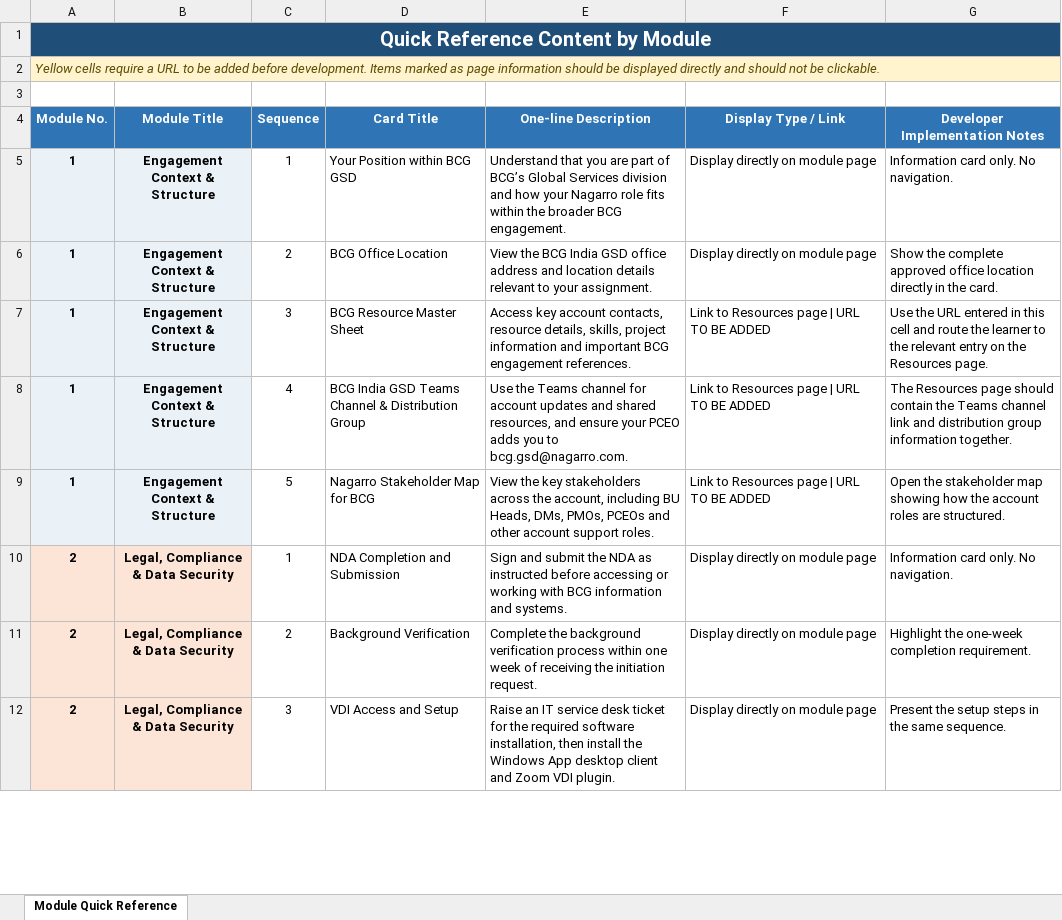
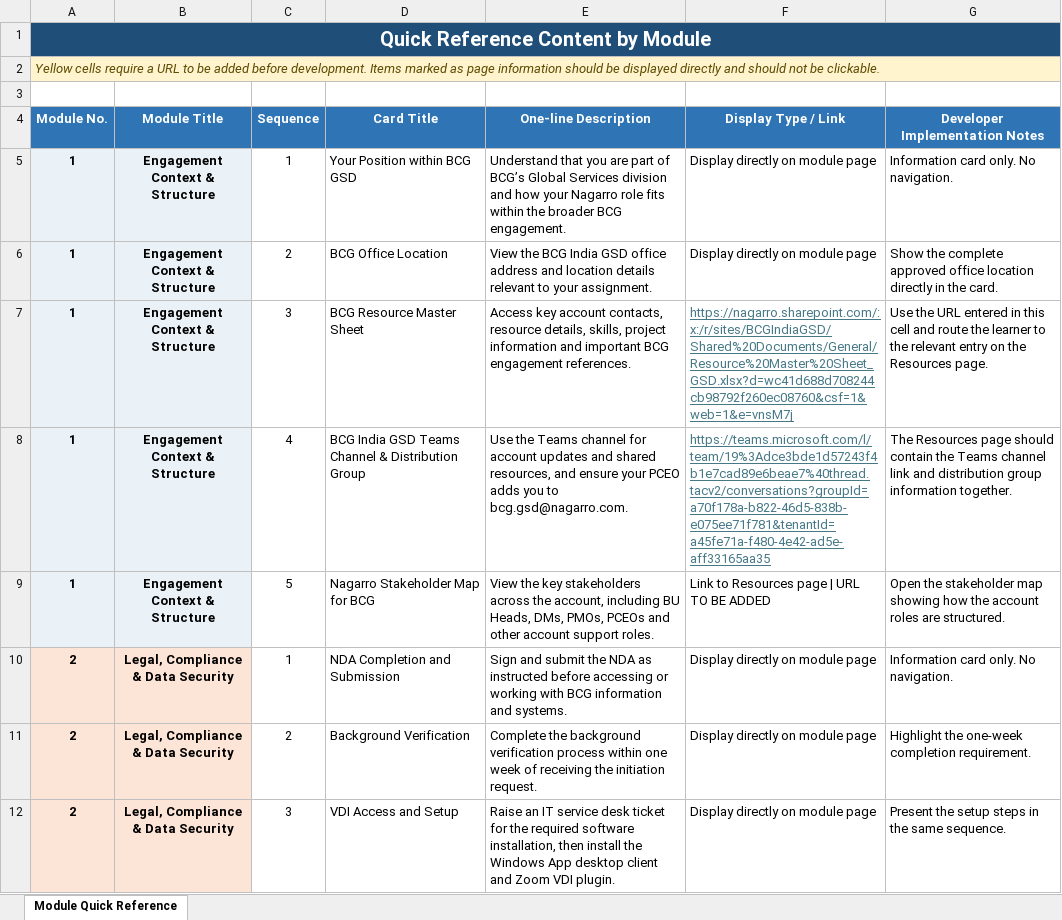
Before and after one commit to Shubham-Kargeti/BE-AILearningApp, an Excel workbook: BE/app/scripts/BCG_Onboarding_Quick_Reference_Developer_Handoff.xlsx, sheet Module Quick Reference, drawn as a sheet; only a part is shown; values as stored, in another font and other column widths than the file's, no borders; conditional formats and table styles not drawn; the diff covers the shown part only; the diff names each change by its address in the sheet, - before the commit and + after, or states it on an @@ line.

Commit message:
fix: seed available resource links in modules

```diff
--- a/BE/app/scripts/BCG_Onboarding_Quick_Reference_Developer_Handoff.xlsx (sheet Module Quick Reference)
+++ b/BE/app/scripts/BCG_Onboarding_Quick_Reference_Developer_Handoff.xlsx (sheet Module Quick Reference)
-F7 (Display Type / Link): Link to Resources page | URL TO BE ADDED
+F7 (Display Type / Link): https://nagarro.sharepoint.com/:x:/r/sites/BCGIndiaGSD/Shared%20Documents/General/Resource%20Master%20Sheet_GSD.xlsx?d=wc41d688d708244cb98792f260ec08760&csf=1&web=1&e=vnsM7j
@@ F7:F8 underline: off → on, text colour: black → #467886 @@
-F8 (Display Type / Link): Link to Resources page | URL TO BE ADDED
+F8 (Display Type / Link): https://teams.microsoft.com/l/team/19%3Adce3bde1d57243f4b1e7cad89e6beae7%40thread.tacv2/conversations?groupId=a70f178a-b822-46d5-838b-e075ee71f781&tenantId=a45fe71a-f480-4e42-ad5e-aff33165aa35
```
Also changed, not shown: 6 edited cells and cell formats elsewhere in this sheet, 4 other files.
